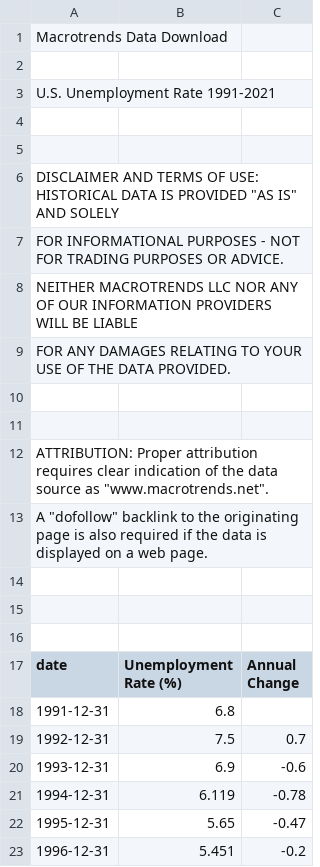
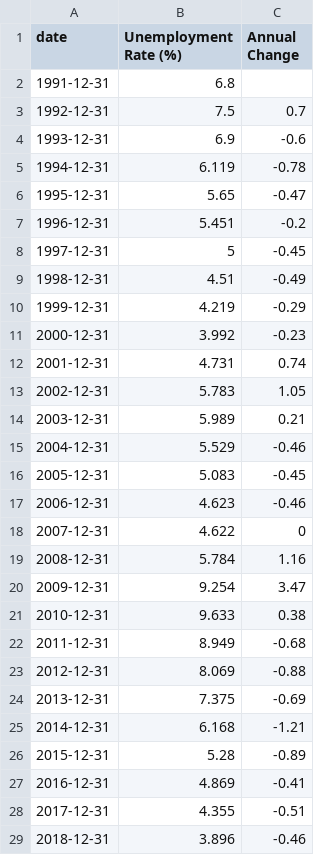
Before and after one commit to raghavadevarajeurs/MachineLearning, a CSV file: Data/united-states-unemployment-rate.csv, drawn as a sheet; only a part is shown; the shorter side is filled out with more unchanged rows; the diff names each change by its address in the sheet, - before the commit and + after, or states it on an @@ line.

Commit message:
Update united-states-unemployment-rate.csv

```diff
--- a/Data/united-states-unemployment-rate.csv
+++ b/Data/united-states-unemployment-rate.csv
-row 1: Macrotrends Data Download
-row 2: (empty)
-row 3: U.S. Unemployment Rate 1991-2021
-row 4: (empty)
-row 5: (empty)
-row 6: DISCLAIMER AND TERMS OF USE: HISTORICAL DATA IS PROVIDED "AS IS" AND SOLELY
-row 7: FOR INFORMATIONAL PURPOSES - NOT FOR TRADING PURPOSES OR ADVICE.
-row 8: NEITHER MACROTRENDS LLC NOR ANY OF OUR INFORMATION PROVIDERS WILL BE LIABLE
-row 9: FOR ANY DAMAGES RELATING TO YOUR USE OF THE DATA PROVIDED.
-row 10: (empty)
-row 11: (empty)
-row 12: ATTRIBUTION: Proper attribution requires clear indication of the data source as "www.macrotrends.net".
-row 13: A "dofollow" backlink to the originating page is also required if the data is displayed on a web page.
-row 14: (empty)
-row 15: (empty)
-row 16: (empty)
```
